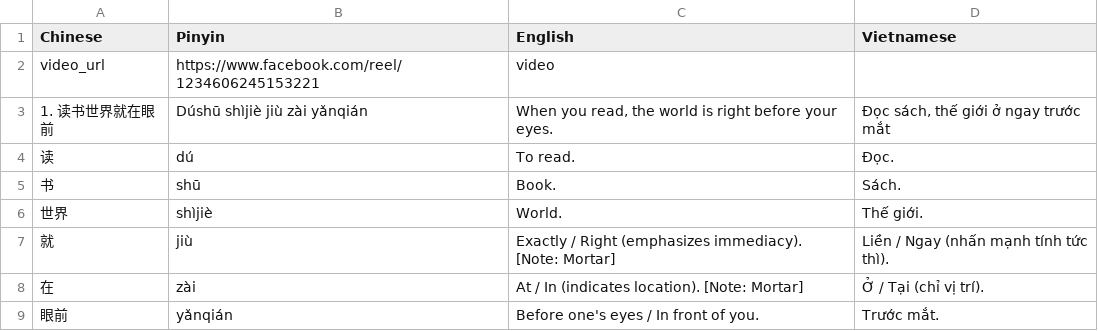
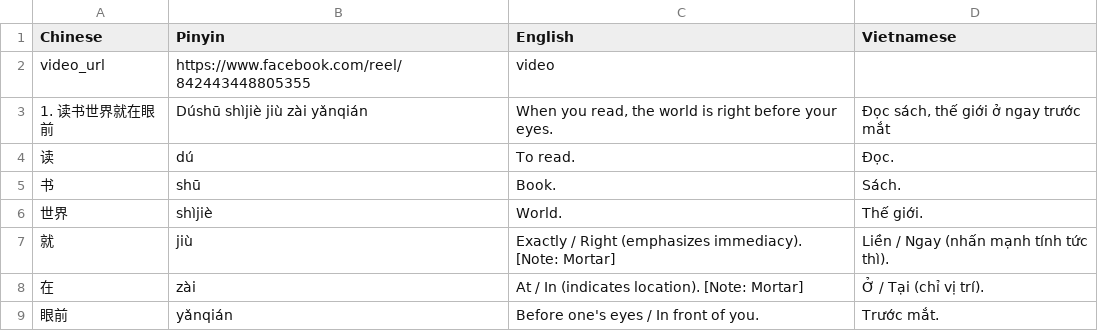
Before and after one commit to calmthewind93/FlashCard, a CSV file: lessons/001_read_book.csv, drawn as a sheet; only a part is shown.

Commit message:
Add files via upload

```diff
--- a/lessons/001_read_book.csv
+++ b/lessons/001_read_book.csv
@@ -1,3 +1,3 @@
 Chinese,Pinyin,English,Vietnamese
-"video_url","https://www.facebook.com/reel/1234606245153221","video"
+"video_url","https://www.facebook.com/reel/842443448805355","video"
 "1. 读书世界就在眼前","Dúshū shìjiè jiù zài yǎnqián","When you read, the world is right before your eyes.","Đọc sách, thế giới ở ngay trước mắt"
```
